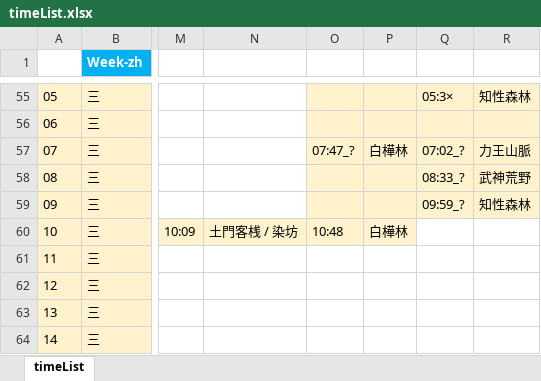
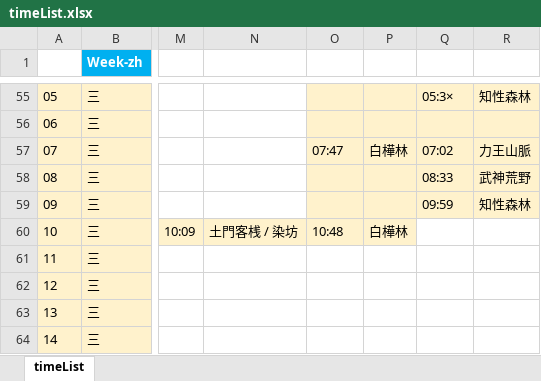
Before and after one commit to Mutsuki812/BnSNEOtimeList, an Excel workbook: files/timeList.xlsx, sheet timeList, drawn as a sheet; only a part is shown, gaps mark what is left out; values as stored, in another font and other column widths than the file's, no borders; conditional formats not drawn; the diff names each change by its address in the sheet, - before the commit and + after, or states it on an @@ line.

```diff
--- a/files/timeList.xlsx (sheet timeList)
+++ b/files/timeList.xlsx (sheet timeList)
-O57: 07:47_?
+O57: 07:47
-Q57: 07:02_?
+Q57: 07:02
-Q58: 08:33_?
+Q58: 08:33
-Q59: 09:59_?
+Q59: 09:59
```
Also changed, not shown: 1 other file.
